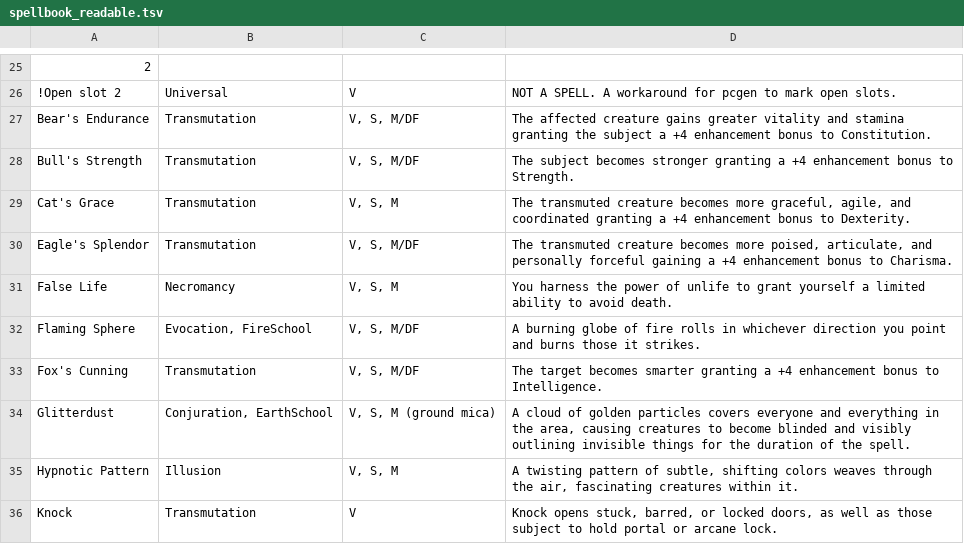
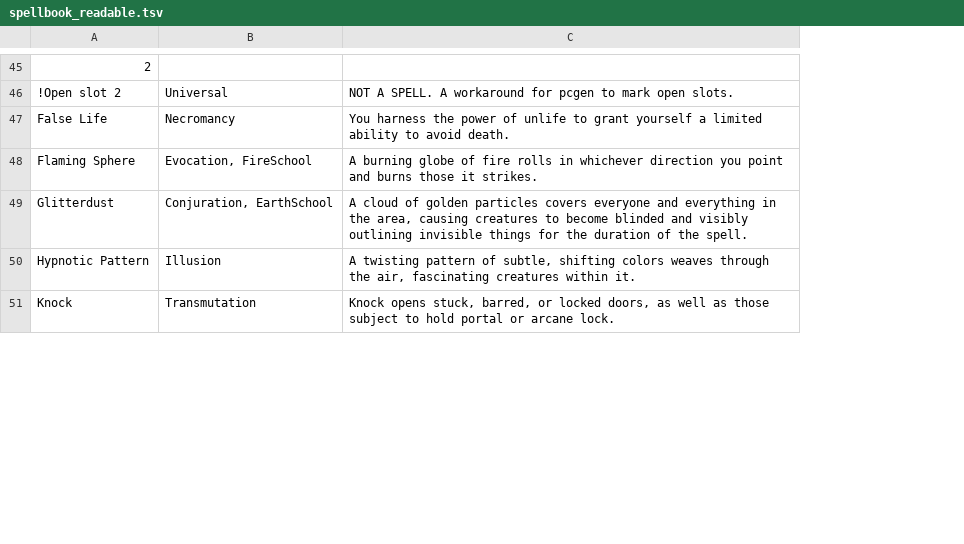
Before and after one commit to grebenyukaa/board_games_charsheets, a TSV file: pcgen/spellbook_readable.tsv, drawn as a sheet; only a part is shown, gaps mark what is left out; removed rows and columns are numbered as before the commit, all else as after; the diff covers the shown part only; the diff names each change by its address in the sheet, - before the commit and + after, or states it on an @@ line.

```diff
--- a/pcgen/spellbook_readable.tsv
+++ b/pcgen/spellbook_readable.tsv
-column C, row 26: V; rows 31-32: V, S, M | V, S, M/DF; rows 34-36: V, S, M (ground mica) | V, S, M | V
-row 27: Bear's Endurance | Transmutation | V, S, M/DF | The affected creature gains greater vitality and stamina granting the subject a +4 enhancement bonus to Constitution.
-row 28: Bull's Strength | Transmutation | V, S, M/DF | The subject becomes stronger granting a +4 enhancement bonus to Strength.
-row 29: Cat's Grace | Transmutation | V, S, M | The transmuted creature becomes more graceful, agile, and coordinated granting a +4 enhancement bonus to Dexterity.
-row 30: Eagle's Splendor | Transmutation | V, S, M/DF | The transmuted creature becomes more poised, articulate, and personally forceful gaining a +4 enhancement bonus to Charisma.
-row 33: Fox's Cunning | Transmutation | V, S, M/DF | The target becomes smarter granting a +4 enhancement bonus to Intelligence.
```
Also changed, not shown: 20 added rows and 1 removed row elsewhere in this file.
